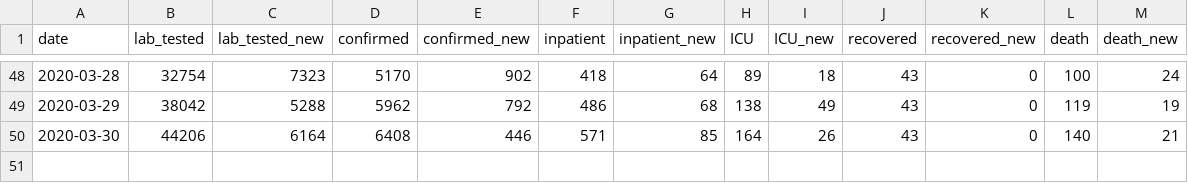
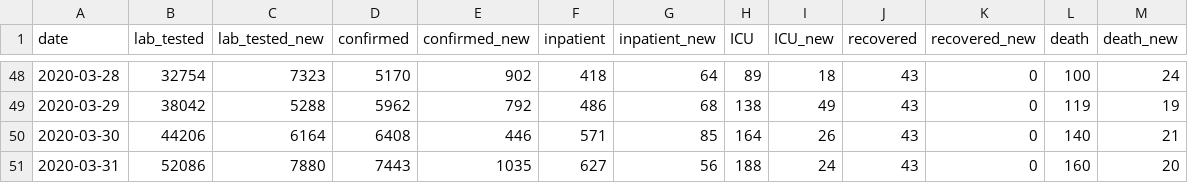
Before and after one commit to pesobreiro/jupyternotebooks, a CSV file: dados/covid_pt.csv, drawn as a sheet; only a part is shown, gaps mark what is left out.

Commit message:
update

```diff
--- a/dados/covid_pt.csv
+++ b/dados/covid_pt.csv
@@ -50 +50,2 @@ date,lab_tested,lab_tested_new,confirmed,confirmed_new,inpatient,inpatient_new,I
 2020-03-30,44206,6164,6408,446,571,85,164,26,43,0,140,21
+2020-03-31,52086,7880,7443,1035,627,56,188,24,43,0,160,20
```
